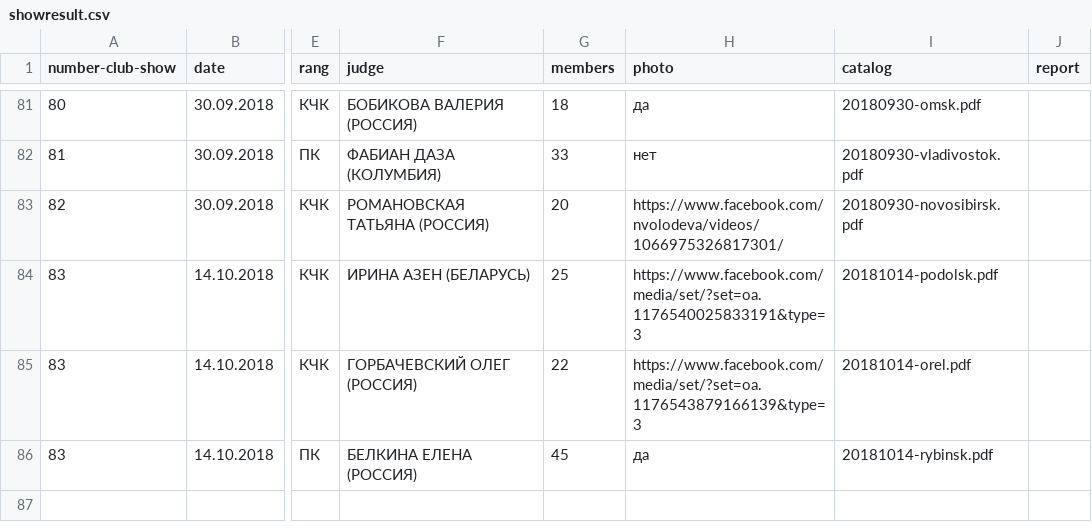
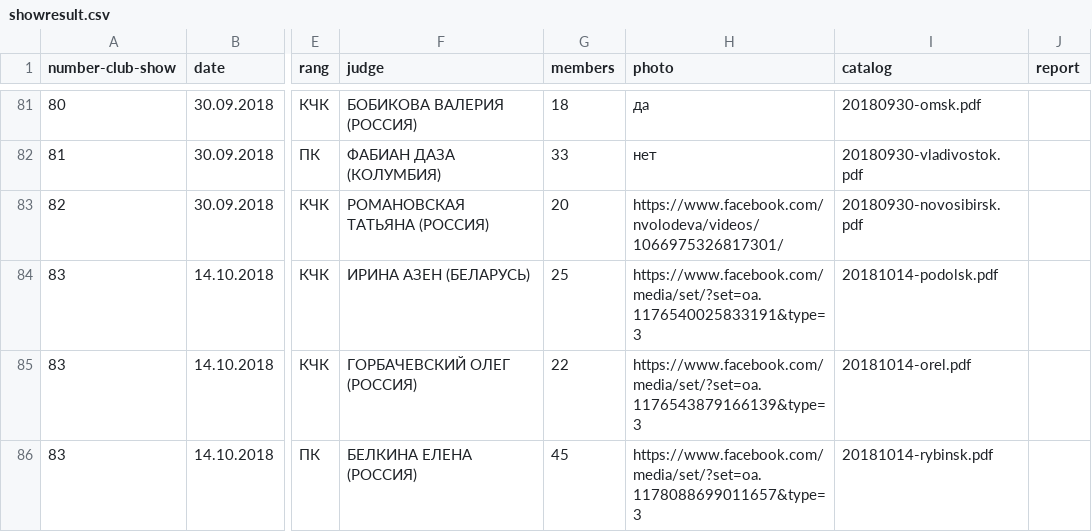
Before and after one commit to Itzamna/nkp-spitz, a CSV file: _data/showresult.csv, drawn as a sheet; only a part is shown, gaps mark what is left out; the diff names each change by its address in the sheet, - before the commit and + after, or states it on an @@ line.

Commit message:
update info

```diff
--- a/_data/showresult.csv
+++ b/_data/showresult.csv
-H86 (photo): да
+H86 (photo): https://www.facebook.com/media/set/?set=oa.1178088699011657&type=3
```
